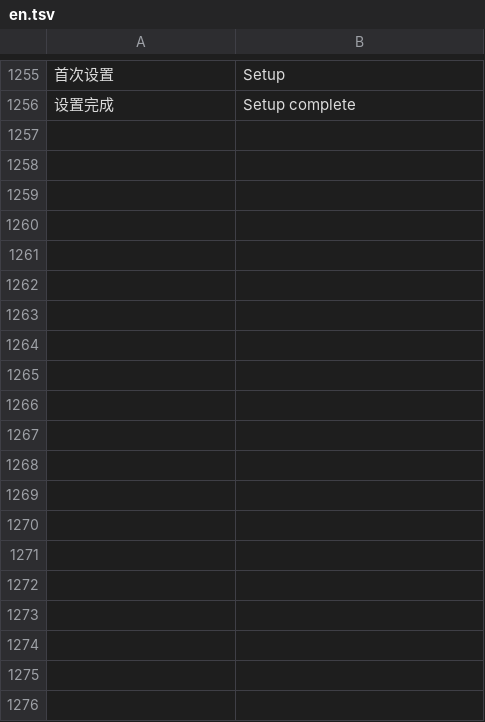
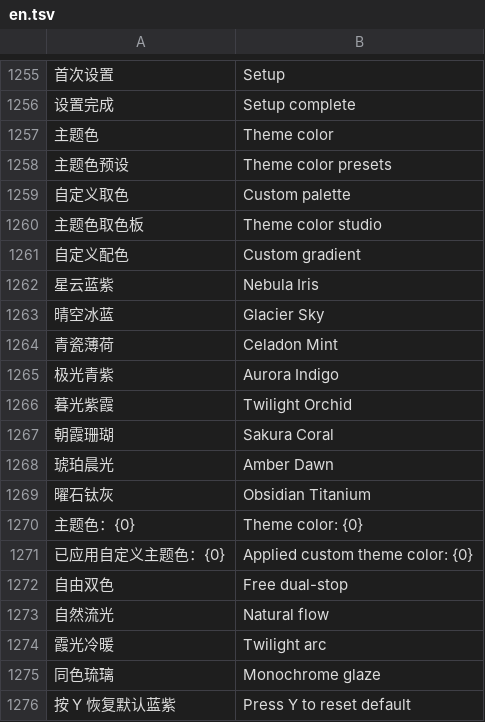
Before and after one commit to jinyuwang724-hue/playrail, a TSV file: frontend/library-native/ClawLibrary/Assets/Lang/en.tsv, drawn as a sheet; only a part is shown, gaps mark what is left out; the diff names each change by its address in the sheet, - before the commit and + after, or states it on an @@ line.

```diff
--- a/frontend/library-native/ClawLibrary/Assets/Lang/en.tsv
+++ b/frontend/library-native/ClawLibrary/Assets/Lang/en.tsv
+row 1257: 主题色 | Theme color
+row 1258: 主题色预设 | Theme color presets
+row 1259: 自定义取色 | Custom palette
+row 1260: 主题色取色板 | Theme color studio
+row 1261: 自定义配色 | Custom gradient
+row 1262: 星云蓝紫 | Nebula Iris
+row 1263: 晴空冰蓝 | Glacier Sky
+row 1264: 青瓷薄荷 | Celadon Mint
+row 1265: 极光青紫 | Aurora Indigo
+row 1266: 暮光紫霞 | Twilight Orchid
+row 1267: 朝霞珊瑚 | Sakura Coral
+row 1268: 琥珀晨光 | Amber Dawn
+row 1269: 曜石钛灰 | Obsidian Titanium
+row 1270: 主题色：{0} | Theme color: {0}
+row 1271: 已应用自定义主题色：{0} | Applied custom theme color: {0}
+row 1272: 自由双色 | Free dual-stop
+row 1273: 自然流光 | Natural flow
+row 1274: 霞光冷暖 | Twilight arc
+row 1275: 同色琉璃 | Monochrome glaze
+row 1276: 按 Y 恢复默认蓝紫 | Press Y to reset default
```
Also changed, not shown: 25 other files.
